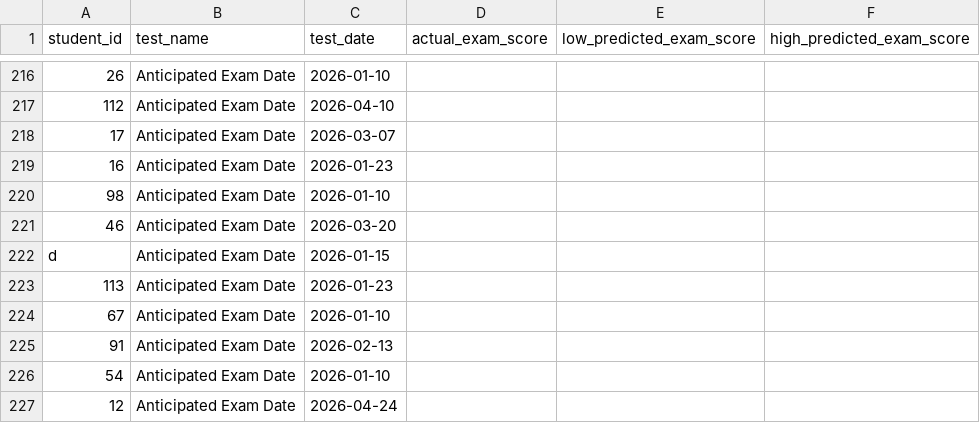
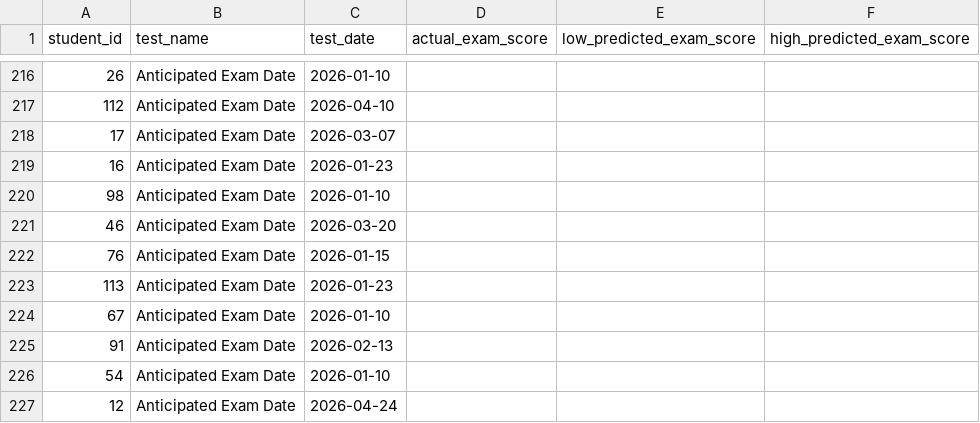
Before and after one commit to jackwestin-dev/institution-TJ, a CSV file: student-data/institution-1-test-data.csv, drawn as a sheet; only a part is shown, gaps mark what is left out.

Commit message:
Add files via upload

```diff
--- a/student-data/institution-1-test-data.csv
+++ b/student-data/institution-1-test-data.csv
@@ -221,3 +221,3 @@
 46,Anticipated Exam Date,2026-03-20,,,
-d,Anticipated Exam Date,2026-01-15,,,
+76,Anticipated Exam Date,2026-01-15,,,
 113,Anticipated Exam Date,2026-01-23,,,
```
